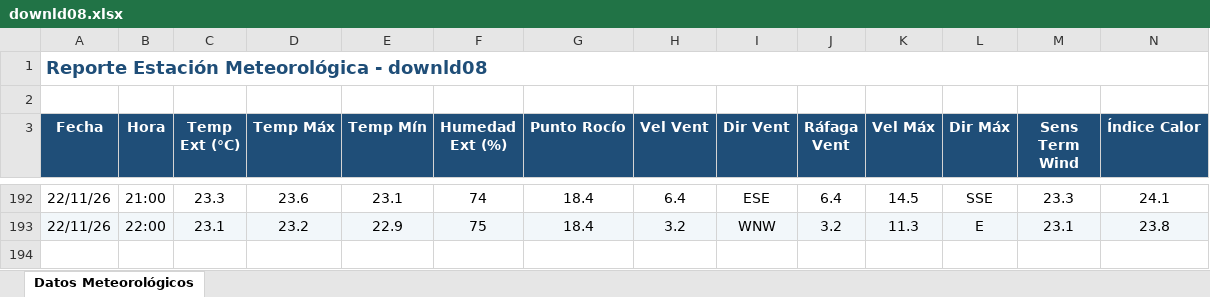
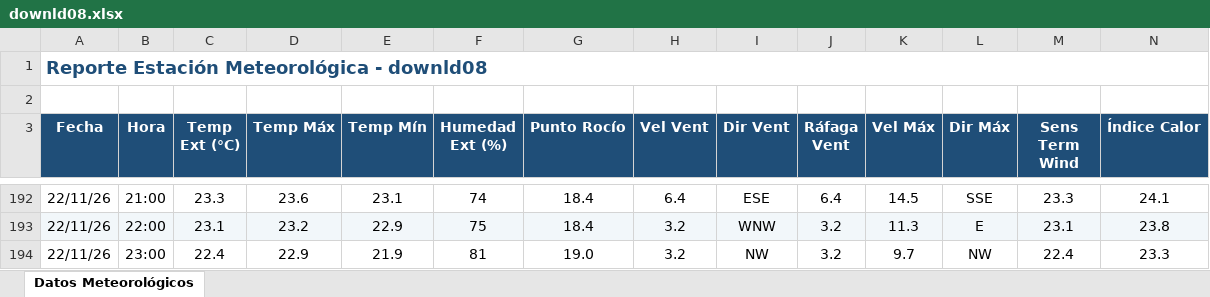
Before and after one commit to intasalta/ema_cerrillos, an Excel workbook: downld08.xlsx, sheet Datos Meteorológicos, drawn as a sheet; only a part is shown, gaps mark what is left out; values as stored, in another font and other column widths than the file's, no borders; rows hold the shown columns only; the diff names each change by its address in the sheet, - before the commit and + after, or states it on an @@ line.

```diff
--- a/downld08.xlsx (sheet Datos Meteorológicos)
+++ b/downld08.xlsx (sheet Datos Meteorológicos)
+row 194: 22/11/26 | 23:00 | 22.4 | 22.9 | 21.9 | 81 | 19.0 | 3.2 | NW | 3.2 | 9.7 | NW | 22.4 | 23.3
```
Also changed, not shown: downld02.xlsx, 2 other files.
